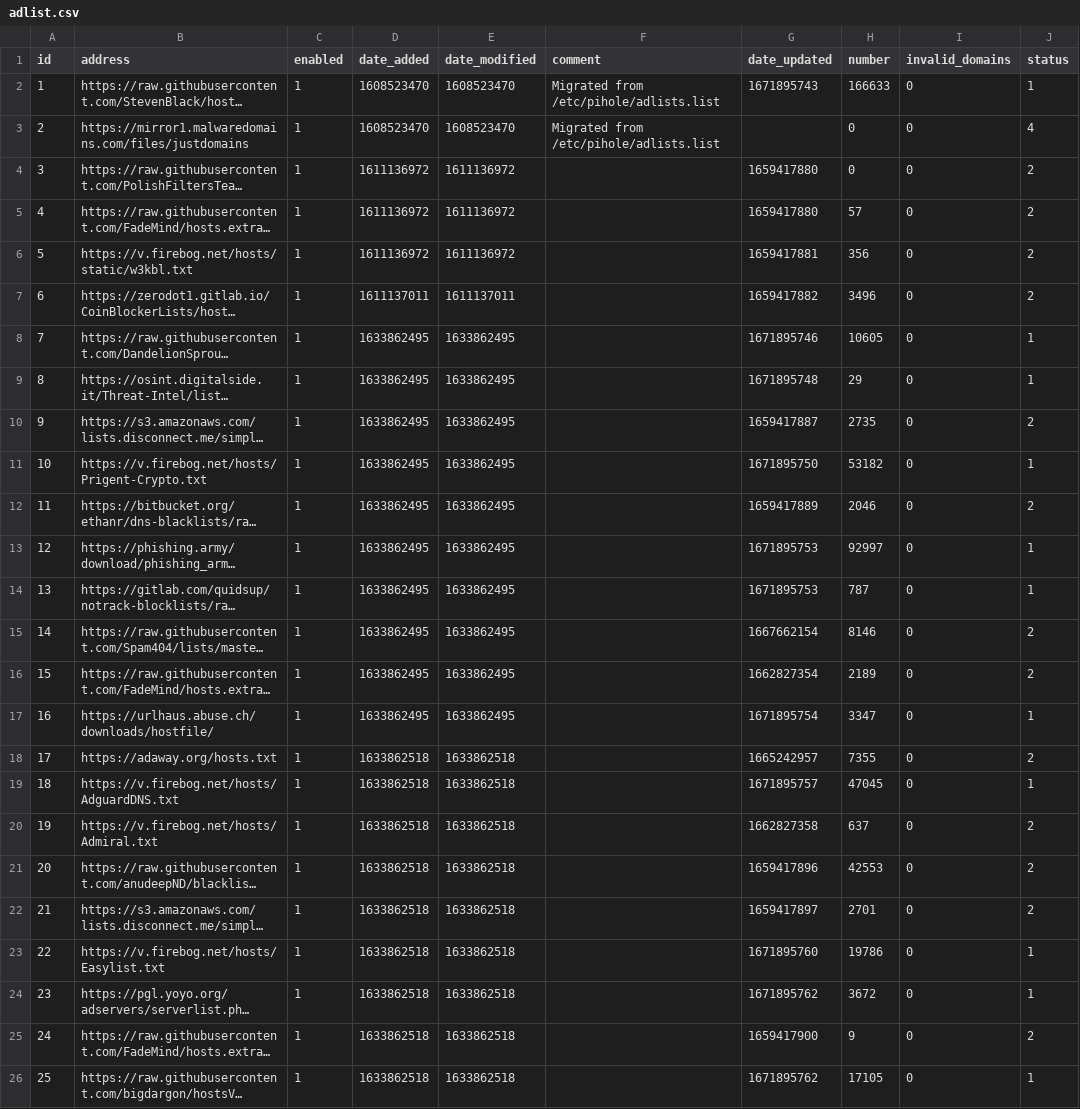
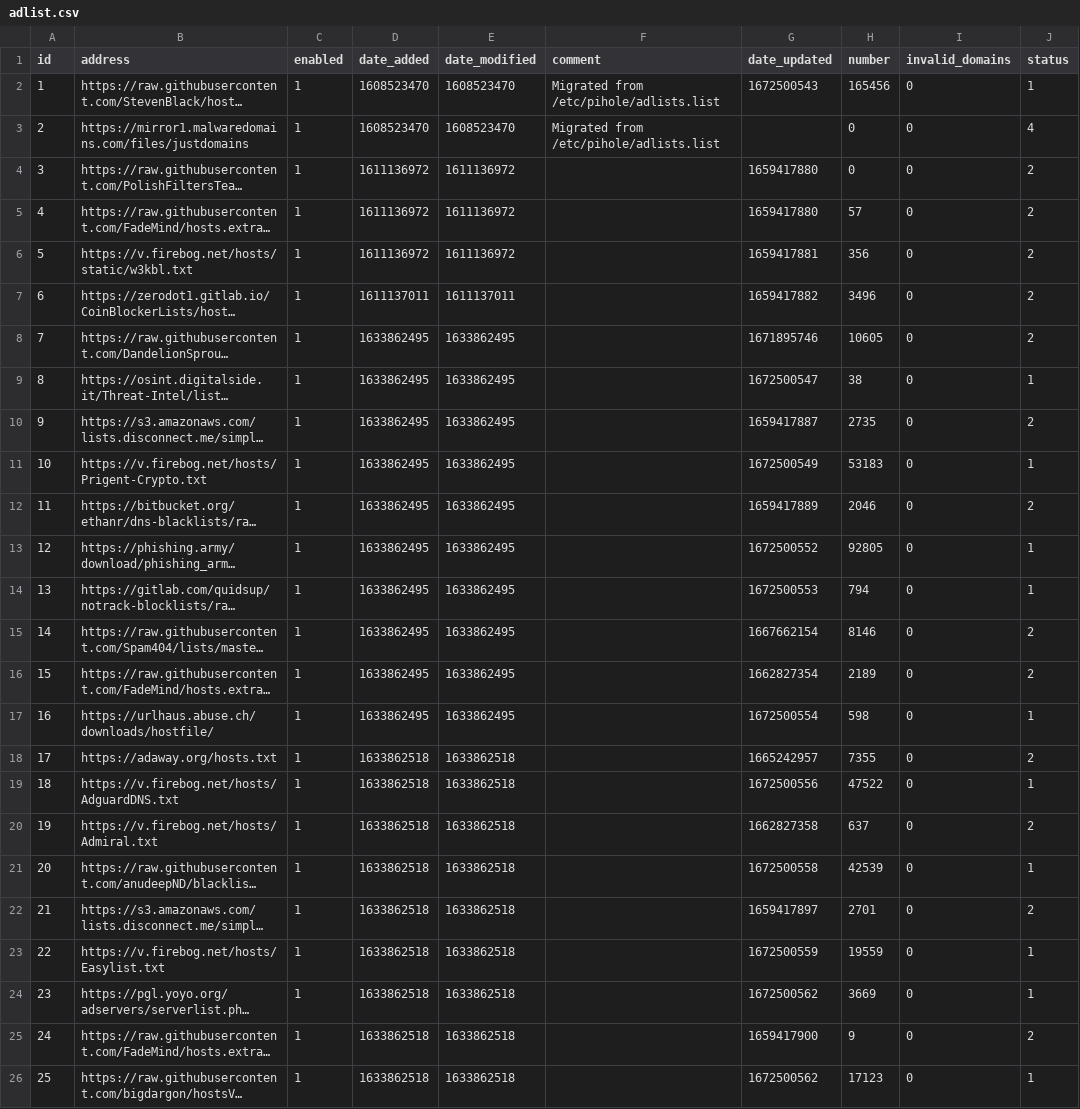
Before and after one commit to cd-nz/my-pihole-lists, a CSV file: adlist.csv, drawn as a sheet; long unchanged cells end in …; the diff names each change by its address in the sheet, - before the commit and + after, or states it on an @@ line.

Commit message:
Updated January  1, 2023  4:30am

```diff
--- a/adlist.csv
+++ b/adlist.csv
-G2 (date_updated): 1671895743
+G2 (date_updated): 1672500543
-H2 (number): 166633
+H2 (number): 165456
-J8 (status): 1
+J8 (status): 2
-G9 (date_updated): 1671895748
+G9 (date_updated): 1672500547
-H9 (number): 29
+H9 (number): 38
-G11 (date_updated): 1671895750
+G11 (date_updated): 1672500549
-H11 (number): 53182
+H11 (number): 53183
-G13 (date_updated): 1671895753
+G13 (date_updated): 1672500552
-H13 (number): 92997
+H13 (number): 92805
-G14 (date_updated): 1671895753
+G14 (date_updated): 1672500553
-H14 (number): 787
+H14 (number): 794
-G17 (date_updated): 1671895754
+G17 (date_updated): 1672500554
-H17 (number): 3347
+H17 (number): 598
-G19 (date_updated): 1671895757
+G19 (date_updated): 1672500556
-H19 (number): 47045
+H19 (number): 47522
-G21 (date_updated): 1659417896
+G21 (date_updated): 1672500558
-H21 (number): 42553
+H21 (number): 42539
-J21 (status): 2
+J21 (status): 1
-G23 (date_updated): 1671895760
+G23 (date_updated): 1672500559
-H23 (number): 19786
+H23 (number): 19559
-G24 (date_updated): 1671895762
+G24 (date_updated): 1672500562
-H24 (number): 3672
+H24 (number): 3669
-G26 (date_updated): 1671895762
+G26 (date_updated): 1672500562
-H26 (number): 17105
+H26 (number): 17123
```
